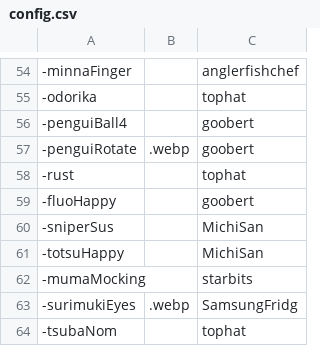
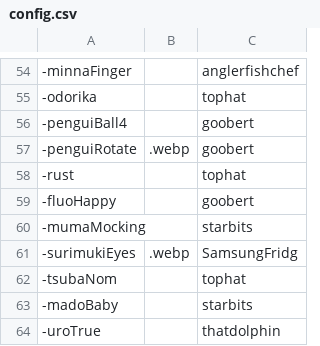
Before and after one commit to AcrylonitrileButadieneStyrene/yno-commumoji, a CSV file: config.csv, drawn as a sheet; only a part is shown, gaps mark what is left out; the shorter side is filled out with more unchanged rows.

```diff
--- a/config.csv
+++ b/config.csv
@@ -59,4 +59,2 @@
 -fluoHappy,,goobert
--sniperSus,,MichiSan
--totsuHappy,,MichiSan
 -mumaMocking,,starbits
```
Also changed, not shown: 2 other files.
